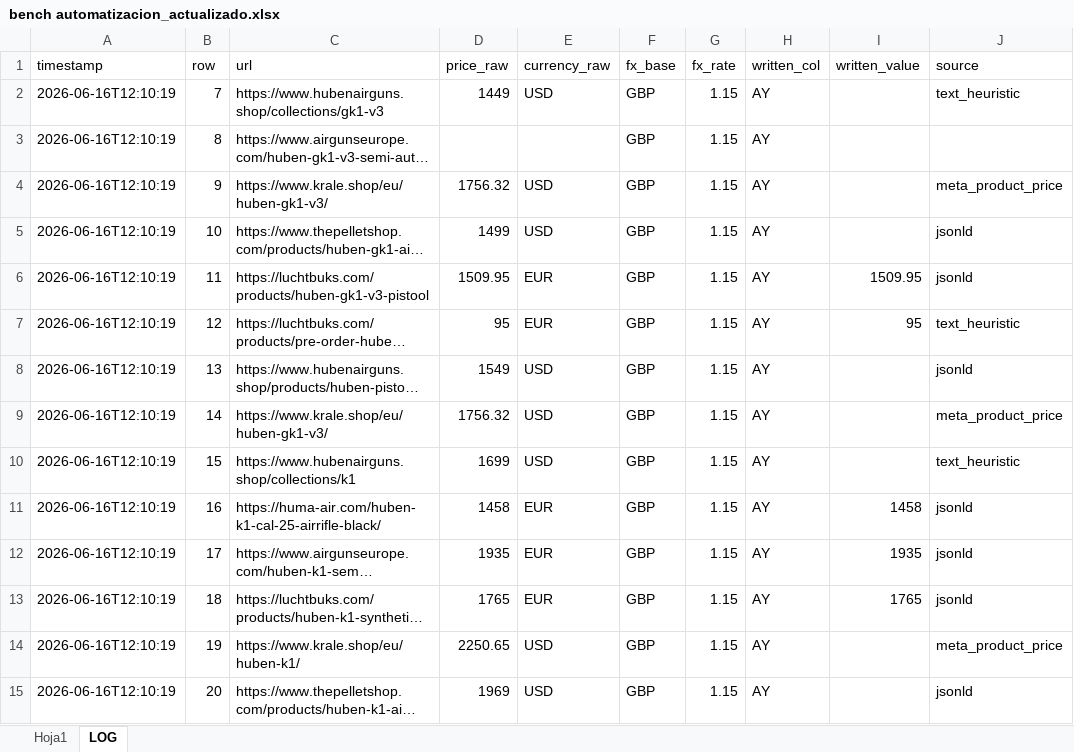
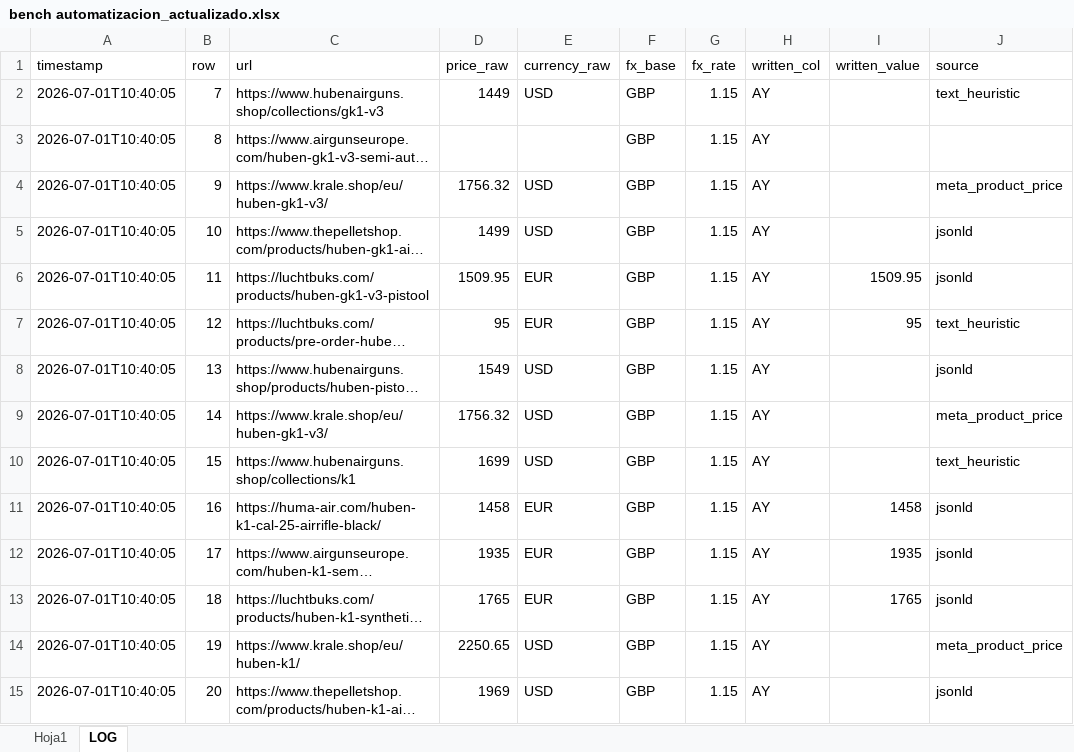
Before and after one commit to Mferrando1999/precios-bench-, an Excel workbook: bench automatizacion_actualizado.xlsx, sheet LOG, drawn as a sheet; only a part is shown; long unchanged cells end in …; values as stored, in another font and other column widths than the file's, no borders; the diff covers the shown part only; the diff names each change by its address in the sheet, - before the commit and + after, or states it on an @@ line.

```diff
--- a/bench automatizacion_actualizado.xlsx (sheet LOG)
+++ b/bench automatizacion_actualizado.xlsx (sheet LOG)
-A2:A15 (timestamp): 2026-06-16T12:10:19
+A2:A15 (timestamp): 2026-07-01T10:40:05
```
Also changed, not shown: 398 edited cells elsewhere in this sheet, sheet Hoja1.
